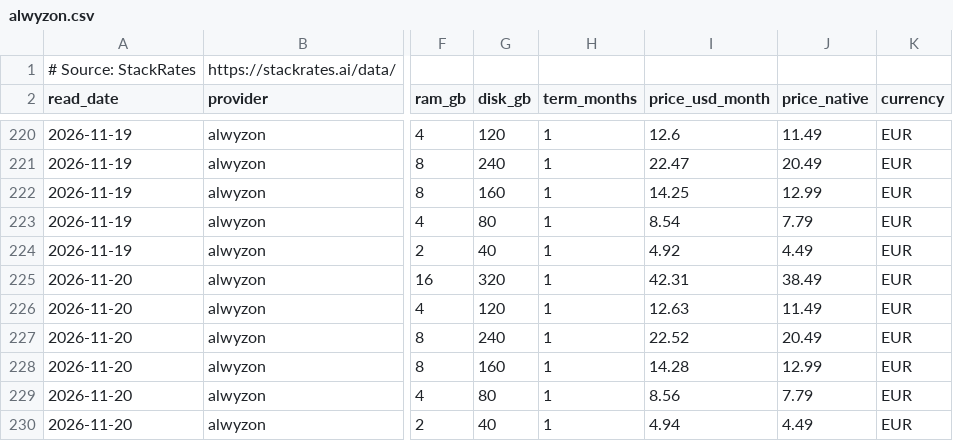
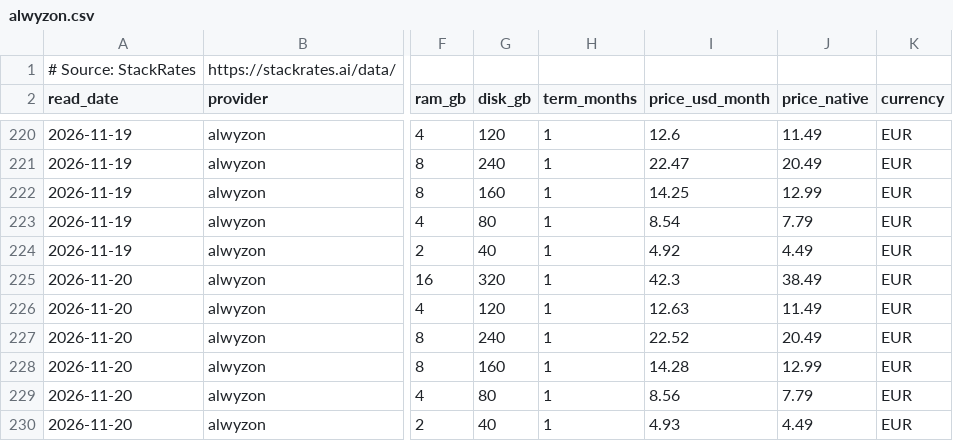
Before and after one commit to firststategrowth/vps-prices, a CSV file: history/alwyzon.csv, drawn as a sheet; only a part is shown, gaps mark what is left out; the diff names each change by its address in the sheet, - before the commit and + after, or states it on an @@ line.

```diff
--- a/history/alwyzon.csv
+++ b/history/alwyzon.csv
-I225 (price_usd_month): 42.31
+I225 (price_usd_month): 42.3
-I230 (price_usd_month): 4.94
+I230 (price_usd_month): 4.93
```
Also changed, not shown: history/20i.csv, history/exoscale.csv, 23 other files.
